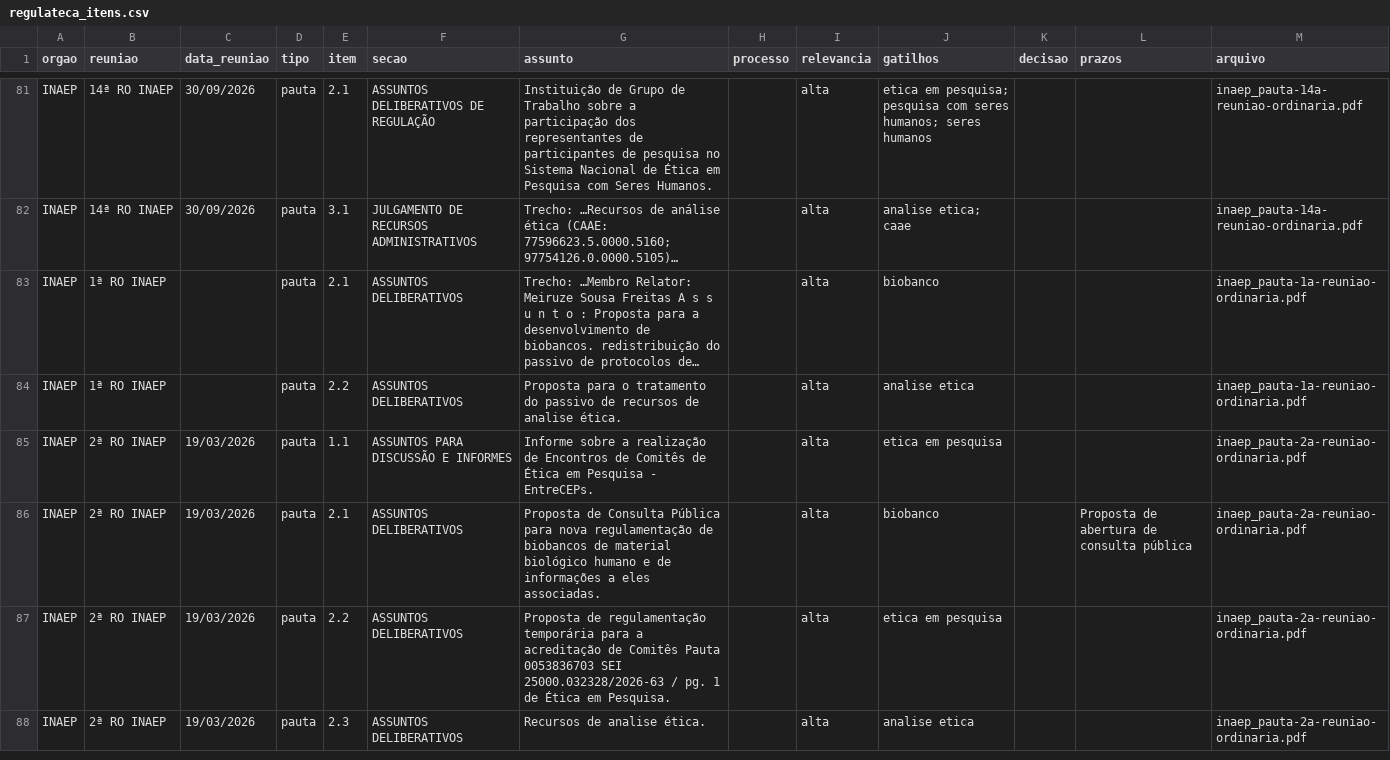
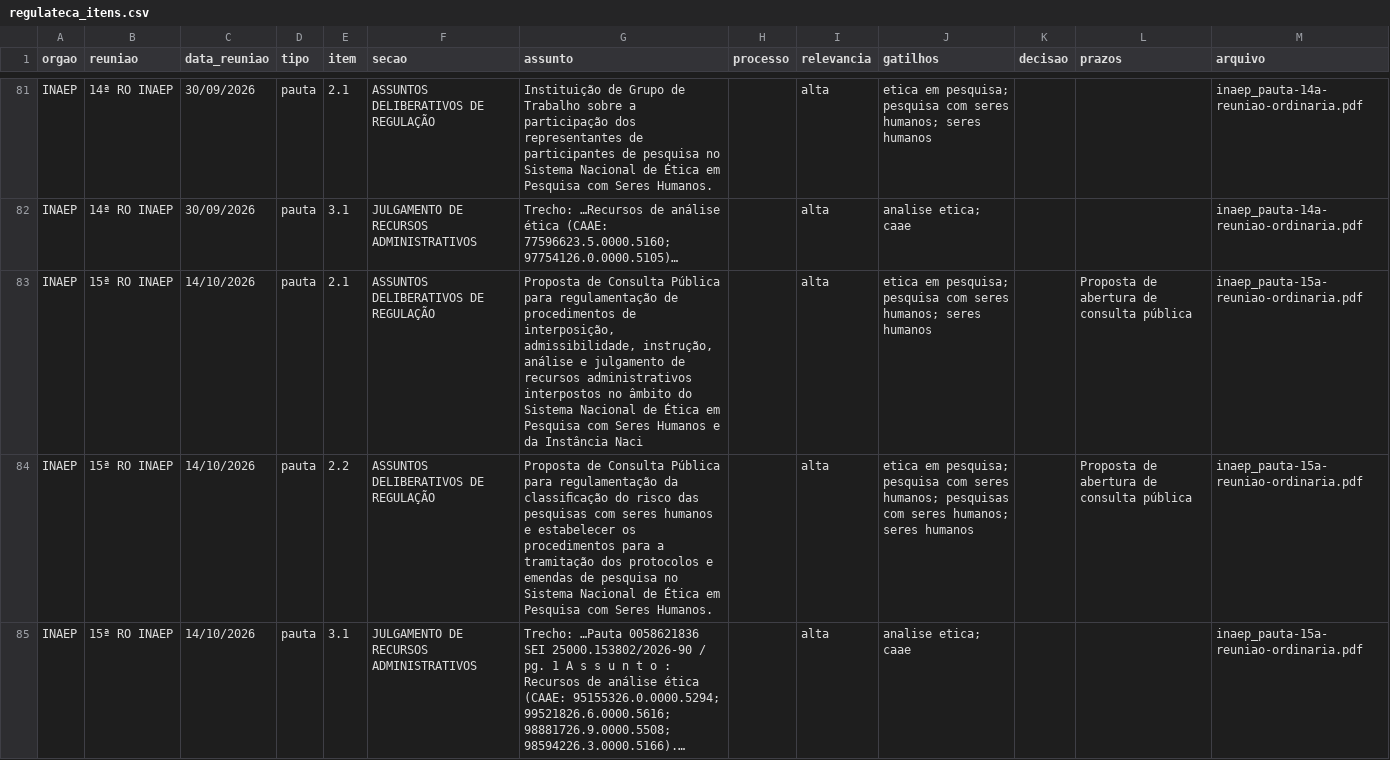
Before and after one commit to EduardaFonsecaBio/Regulateca, a CSV file: docs/regulateca_itens.csv, drawn as a sheet; only a part is shown, gaps mark what is left out; the shorter side is filled out with more unchanged rows; the diff covers the shown part only; the diff names each change by its address in the sheet, - before the commit and + after, or states it on an @@ line.

```diff
--- a/docs/regulateca_itens.csv
+++ b/docs/regulateca_itens.csv
+row 83: INAEP | 15ª RO INAEP | 14/10/2026 | pauta | 2.1 | ASSUNTOS DELIBERATIVOS DE REGULAÇÃO | Proposta de Consulta Pública para regulamentação de procedimentos de interposição, admissibilidade, instrução, análise e julgamento de recursos administrativos interpostos no âmbito do Sistema Nacional de Ética em Pesquisa com Seres Humanos e da Instância Naci |  | alta | etica em pesquisa; pesquisa com seres humanos; seres humanos |  | Proposta de abertura de consulta pública | inaep_pauta-15a-reuniao-ordinaria.pdf
+row 84: INAEP | 15ª RO INAEP | 14/10/2026 | pauta | 2.2 | ASSUNTOS DELIBERATIVOS DE REGULAÇÃO | Proposta de Consulta Pública para regulamentação da classiﬁcação do risco das pesquisas com seres humanos e estabelecer os procedimentos para a tramitação dos protocolos e emendas de pesquisa no Sistema Nacional de Ética em Pesquisa com Seres Humanos. |  | alta | etica em pesquisa; pesquisa com seres humanos; pesquisas com seres humanos; seres humanos |  | Proposta de abertura de consulta pública | inaep_pauta-15a-reuniao-ordinaria.pdf
+row 85: INAEP | 15ª RO INAEP | 14/10/2026 | pauta | 3.1 | JULGAMENTO DE RECURSOS ADMINISTRATIVOS | Trecho: …Pauta 0058621836 SEI 25000.153802/2026-90 / pg. 1 A s s u n t o : Recursos de análise ética (CAAE: 95155326.0.0000.5294; 99521826.6.0000.5616; 98881726.9.0000.5508; 98594226.3.0000.5166).… |  | alta | analise etica; caae |  |  | inaep_pauta-15a-reuniao-ordinaria.pdf
```
Also changed, not shown: 2 added rows elsewhere in this file, docs/regulateca_relogio.csv, 4 other files.
